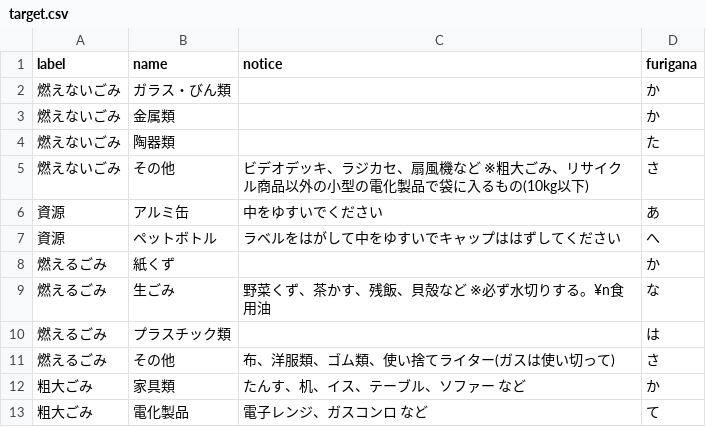
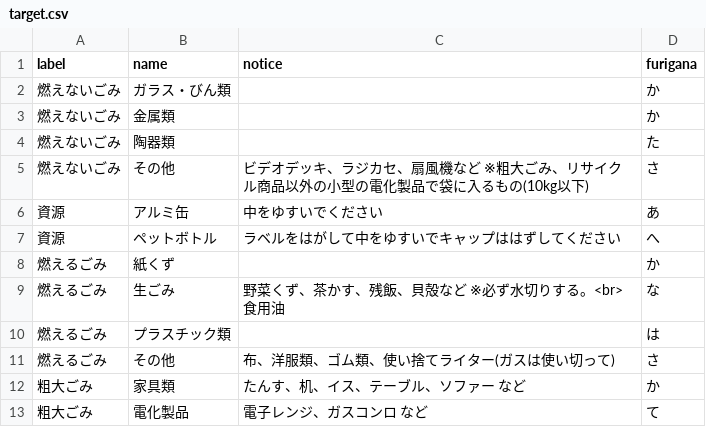
Before and after one commit to urasoe/5374, a CSV file: data/target.csv, drawn as a sheet.

Commit message:
edit

```diff
--- a/data/target.csv
+++ b/data/target.csv
@@ -8,3 +8,3 @@ label,name,notice,furigana
 燃えるごみ,紙くず,,か
-燃えるごみ,生ごみ,野菜くず、茶かす、残飯、貝殻など ※必ず水切りする。¥n食用油,な
+燃えるごみ,生ごみ,野菜くず、茶かす、残飯、貝殻など ※必ず水切りする。<br>食用油,な
 燃えるごみ,プラスチック類,,は
```
